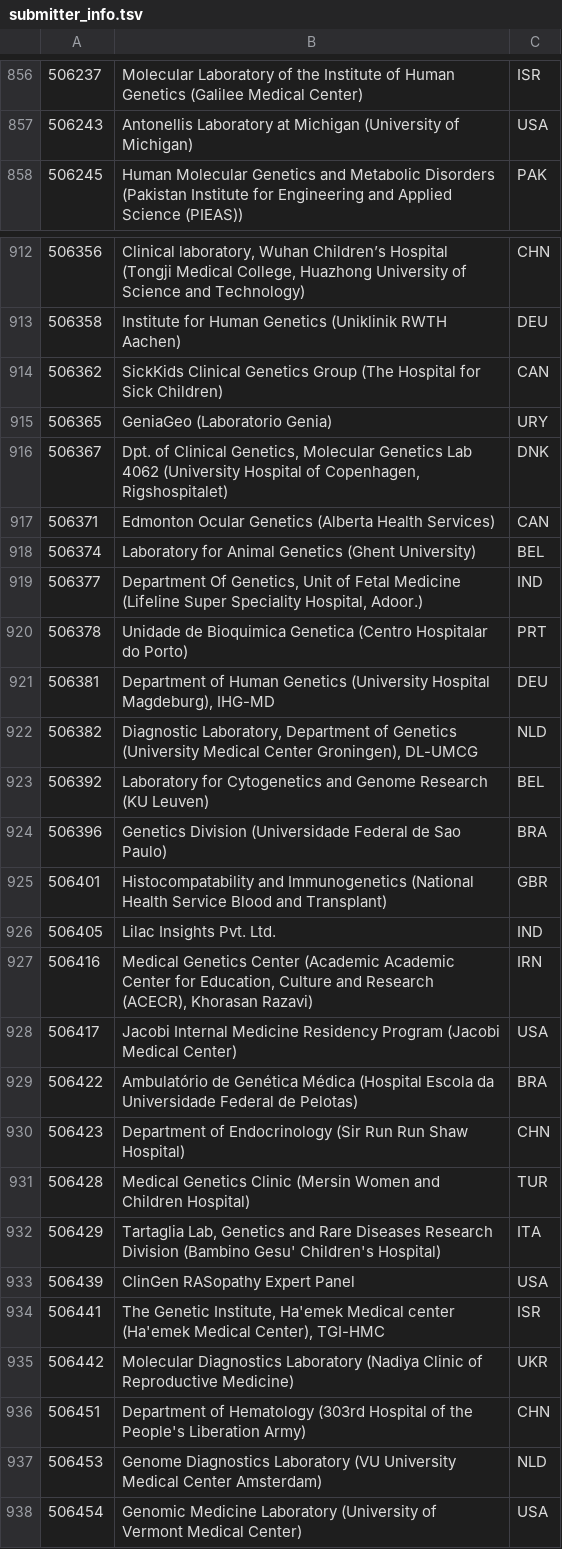
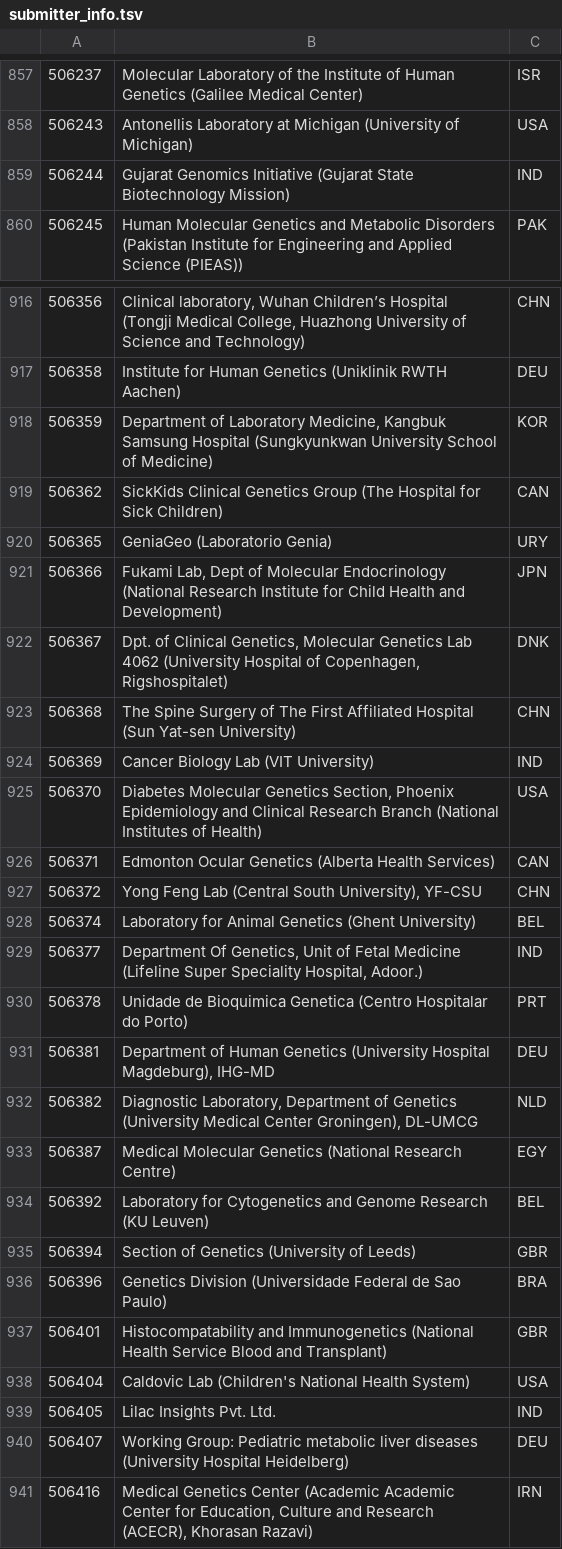
Before and after one commit to eilbecklab/clinvar-miner, a TSV file: submitter_info.tsv, drawn as a sheet; only a part is shown, gaps mark what is left out; the shorter side is filled out with more unchanged rows; the diff covers the shown part only.

```diff
--- a/submitter_info.tsv
+++ b/submitter_info.tsv
@@ -857,2 +858,3 @@
 506243	Antonellis Laboratory at Michigan (University of Michigan)	USA
+506244	Gujarat Genomics Initiative (Gujarat State Biotechnology Mission)	IND
 506245	Human Molecular Genetics and Metabolic Disorders (Pakistan Institute for Engineering and Applied Science (PIEAS))	PAK
@@ -913,6 +917,12 @@
 506358	Institute for Human Genetics (Uniklinik RWTH Aachen)	DEU
+506359	Department of Laboratory Medicine, Kangbuk Samsung Hospital (Sungkyunkwan University School of Medicine)	KOR
 506362	SickKids Clinical Genetics Group (The Hospital for Sick Children)	CAN
 506365	GeniaGeo (Laboratorio Genia)	URY
+506366	Fukami Lab, Dept of Molecular Endocrinology (National Research Institute for Child Health and Development)	JPN
 506367	Dpt. of Clinical Genetics, Molecular Genetics Lab 4062 (University Hospital of Copenhagen, Rigshospitalet)	DNK
+506368	The Spine Surgery of The First Affiliated Hospital (Sun Yat-sen University)	CHN
+506369	Cancer Biology Lab (VIT University)	IND
+506370	Diabetes Molecular Genetics Section, Phoenix Epidemiology and Clinical Research Branch (National Institutes of Health)	USA
 506371	Edmonton Ocular Genetics (Alberta Health Services)	CAN
+506372	Yong Feng Lab (Central South University), YF-CSU	CHN
 506374	Laboratory for Animal Genetics (Ghent University)	BEL
@@ -922,6 +932,10 @@
 506382	Diagnostic Laboratory, Department of Genetics (University Medical Center Groningen), DL-UMCG	NLD
+506387	Medical Molecular Genetics (National Research Centre)	EGY
 506392	Laboratory for Cytogenetics and Genome Research (KU Leuven)	BEL
+506394	Section of Genetics (University of Leeds)	GBR
 506396	Genetics Division (Universidade Federal de Sao Paulo)	BRA
 506401	Histocompatability and Immunogenetics (National Health Service Blood and Transplant)	GBR
+506404	Caldovic Lab (Children's National Health System)	USA
 506405	Lilac Insights Pvt. Ltd.	IND
+506407	Working Group: Pediatric metabolic liver diseases (University Hospital Heidelberg)	DEU
 506416	Medical Genetics Center (Academic Academic Center for Education, Culture and Research (ACECR), Khorasan Razavi)	IRN
```
Also changed, not shown: 15 added rows elsewhere in this file.
